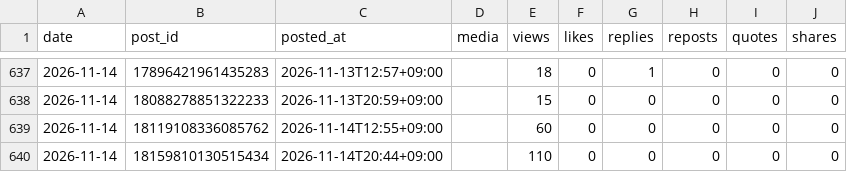
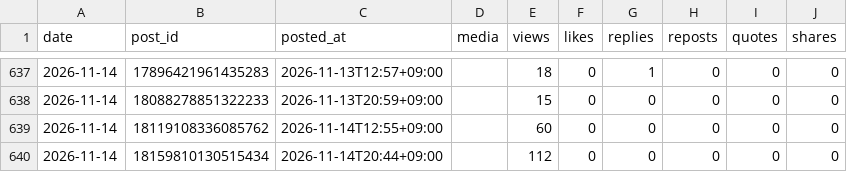
Before and after one commit to rikutonbo318-ctrl/TOWA, a CSV file: threads/stats.csv, drawn as a sheet; only a part is shown, gaps mark what is left out.

Commit message:
Threads: 投稿済みと数字を記録

```diff
--- a/threads/stats.csv
+++ b/threads/stats.csv
@@ -639,2 +639,2 @@ date,post_id,posted_at,media,views,likes,replies,reposts,quotes,shares
 2026-11-14,18119108336085762,2026-11-14T12:55+09:00,,60,0,0,0,0,0
-2026-11-14,18159810130515434,2026-11-14T20:44+09:00,,110,0,0,0,0,0
+2026-11-14,18159810130515434,2026-11-14T20:44+09:00,,112,0,0,0,0,0
```
Also changed, not shown: 1 other file.
